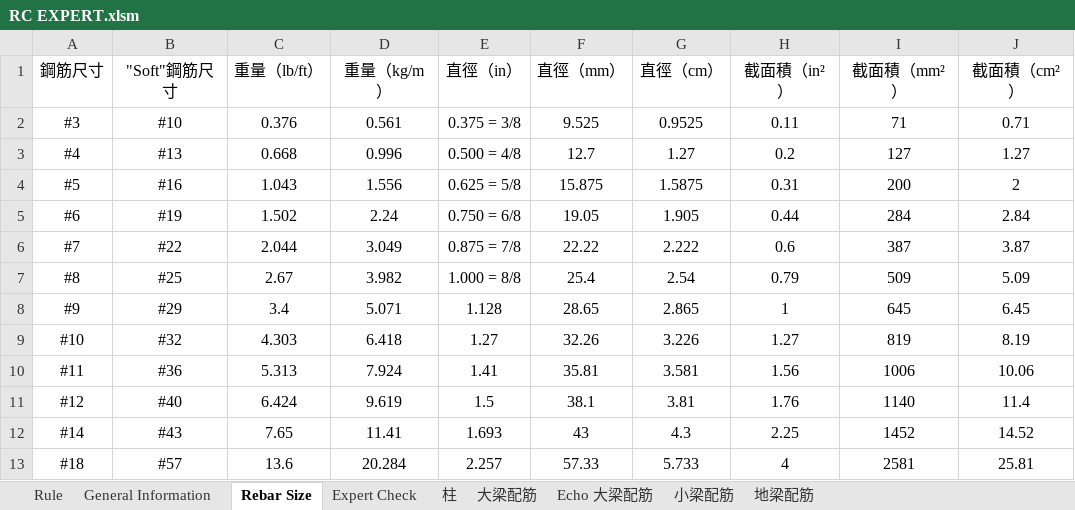
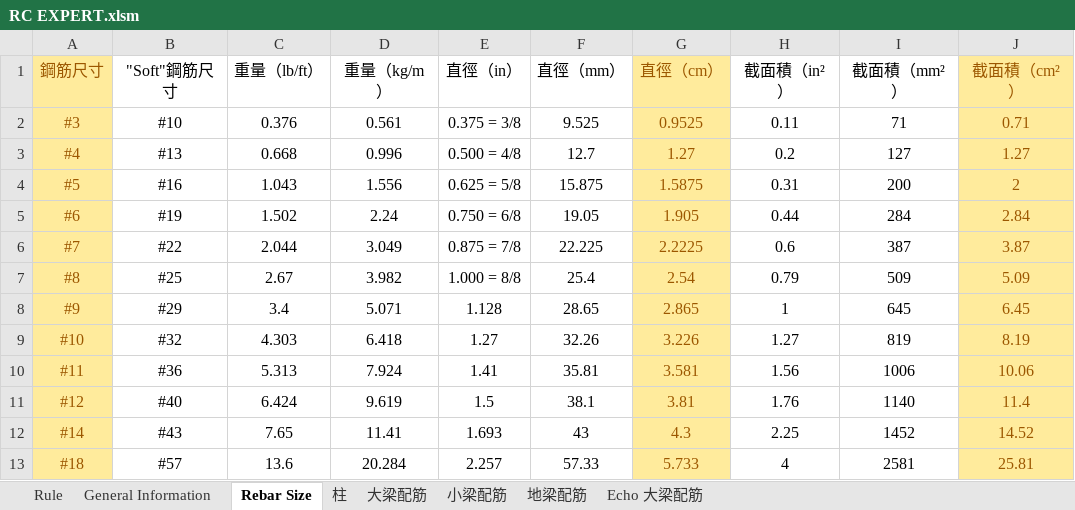
Before and after one commit to skyran1278/VbaProject, an Excel workbook: 20170524 RC EXPERT/RC EXPERT.xlsm, sheet Rebar Size, drawn as a sheet; values as stored, in another font and other column widths than the file's, no borders; the diff names each change by its address in the sheet, - before the commit and + after, or states it on an @@ line.

```diff
--- a/20170524 RC EXPERT/RC EXPERT.xlsm (sheet Rebar Size)
+++ b/20170524 RC EXPERT/RC EXPERT.xlsm (sheet Rebar Size)
-sheet tab: Expert Check
@@ sheet tab order changed: Rule | General Information | Rebar Size | 柱 | 大梁配筋 | 小梁配筋 | 地梁配筋 | Echo 大梁配筋 @@
@@ A1:A13 fill: none → #FFEB9C, text colour: black → #9C5700 @@
@@ G1:G13 fill: none → #FFEB9C, text colour: black → #9C5700 @@
@@ J1:J13 fill: none → #FFEB9C, text colour: black → #9C5700 @@
-F6 (直徑（mm）): 22.22
+F6 (直徑（mm）): 22.225
-G6 (直徑（cm）): 2.222
+G6 (直徑（cm）): 2.2225
```
Also changed, not shown: sheet 大梁配筋, sheet Echo 大梁配筋, charts or pictures, 1 other file.
